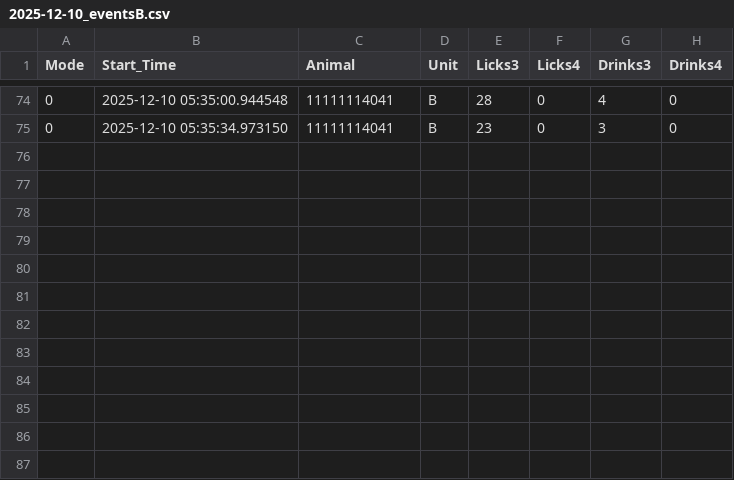
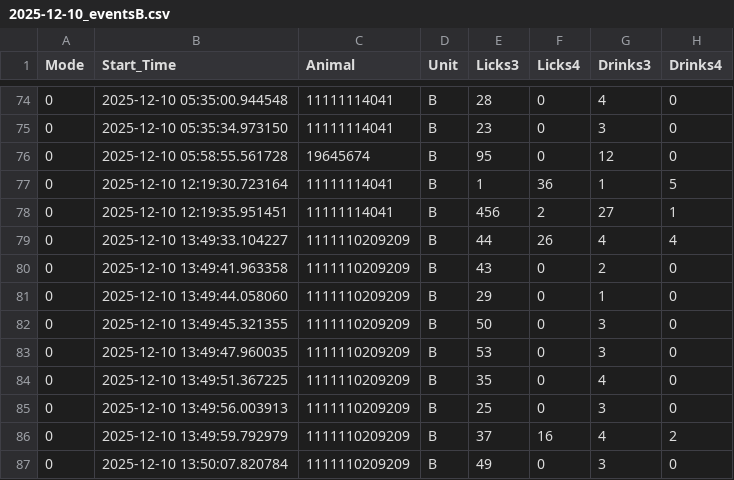
Before and after one commit to MaheshKarnani/Preferator, a CSV file: Data/c1_3m_102025_testing/2025-12-10_eventsB.csv, drawn as a sheet; only a part is shown, gaps mark what is left out; the diff names each change by its address in the sheet, - before the commit and + after, or states it on an @@ line.

Commit message:
automated upload from preferator1

```diff
--- a/Data/c1_3m_102025_testing/2025-12-10_eventsB.csv
+++ b/Data/c1_3m_102025_testing/2025-12-10_eventsB.csv
+row 76: 0 | 2025-12-10 05:58:55.561728 | 19645674 | B | 95 | 0 | 12 | 0
+row 77: 0 | 2025-12-10 12:19:30.723164 | 11111114041 | B | 1 | 36 | 1 | 5
+row 78: 0 | 2025-12-10 12:19:35.951451 | 11111114041 | B | 456 | 2 | 27 | 1
+row 79: 0 | 2025-12-10 13:49:33.104227 | 1111110209209 | B | 44 | 26 | 4 | 4
+row 80: 0 | 2025-12-10 13:49:41.963358 | 1111110209209 | B | 43 | 0 | 2 | 0
+row 81: 0 | 2025-12-10 13:49:44.058060 | 1111110209209 | B | 29 | 0 | 1 | 0
+row 82: 0 | 2025-12-10 13:49:45.321355 | 1111110209209 | B | 50 | 0 | 3 | 0
+row 83: 0 | 2025-12-10 13:49:47.960035 | 1111110209209 | B | 53 | 0 | 3 | 0
+row 84: 0 | 2025-12-10 13:49:51.367225 | 1111110209209 | B | 35 | 0 | 4 | 0
+row 85: 0 | 2025-12-10 13:49:56.003913 | 1111110209209 | B | 25 | 0 | 3 | 0
+row 86: 0 | 2025-12-10 13:49:59.792979 | 1111110209209 | B | 37 | 16 | 4 | 2
+row 87: 0 | 2025-12-10 13:50:07.820784 | 1111110209209 | B | 49 | 0 | 3 | 0
```
